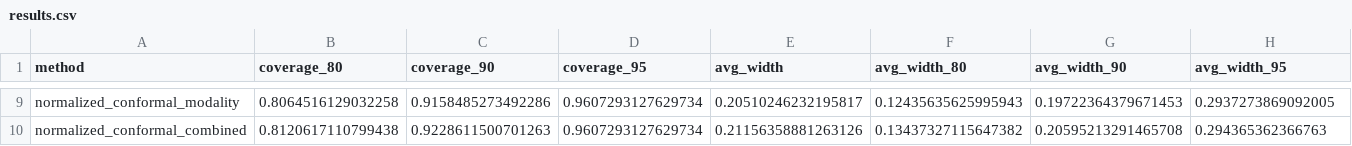
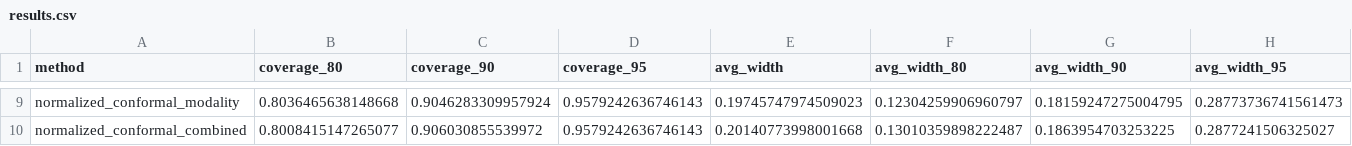
Before and after one commit to stutshah9/Stock-Return-Forecasting, a CSV file: results.csv, drawn as a sheet; only a part is shown, gaps mark what is left out; the diff covers the shown part only; the diff names each change by its address in the sheet, - before the commit and + after, or states it on an @@ line.

Commit message:
better results for all 3 coverage

```diff
--- a/results.csv
+++ b/results.csv
-B9 (coverage_80): 0.8064516129032258
+B9 (coverage_80): 0.8036465638148668
-C9 (coverage_90): 0.9158485273492286
+C9 (coverage_90): 0.9046283309957924
-D9:D10 (coverage_95): 0.9607293127629734
+D9:D10 (coverage_95): 0.9579242636746143
-E9 (avg_width): 0.20510246232195817
+E9 (avg_width): 0.19745747974509023
-F9 (avg_width_80): 0.12435635625995943
+F9 (avg_width_80): 0.12304259906960797
-G9 (avg_width_90): 0.19722364379671453
+G9 (avg_width_90): 0.18159247275004795
-H9 (avg_width_95): 0.2937273869092005
+H9 (avg_width_95): 0.28773736741561473
-B10 (coverage_80): 0.8120617110799438
+B10 (coverage_80): 0.8008415147265077
-C10 (coverage_90): 0.9228611500701263
+C10 (coverage_90): 0.906030855539972
-E10 (avg_width): 0.21156358881263126
+E10 (avg_width): 0.20140773998001668
-F10 (avg_width_80): 0.13437327115647382
+F10 (avg_width_80): 0.13010359898222487
-G10 (avg_width_90): 0.20595213291465708
+G10 (avg_width_90): 0.1863954703253225
-H10 (avg_width_95): 0.294365362366763
+H10 (avg_width_95): 0.2877241506325027
```
Also changed, not shown: 56 edited cells elsewhere in this file, 2 other files.
